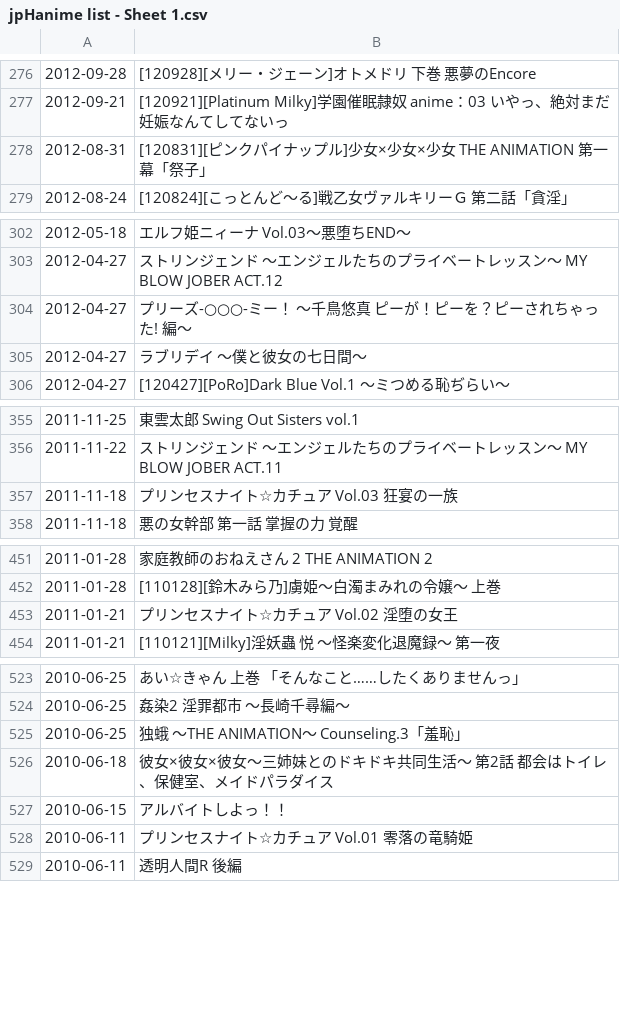
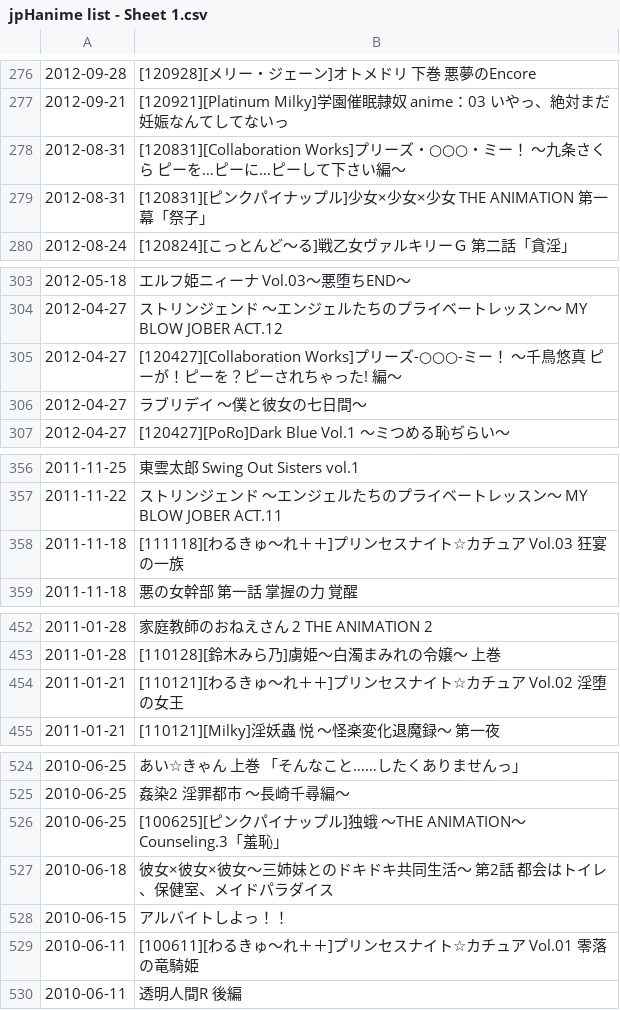
Before and after one commit to wotupset/jphanime_data, a CSV file: jpHanime list - Sheet 1.csv, drawn as a sheet; only a part is shown, gaps mark what is left out; the diff covers the shown part only.

Commit message:
150522

```diff
--- a/jpHanime list - Sheet 1.csv
+++ b/jpHanime list - Sheet 1.csv
@@ -277,2 +277,3 @@
 2012-09-21,[120921][Platinum Milky]学園催眠隷奴 anime：03 いやっ、絶対まだ妊娠なんてしてないっ
+2012-08-31,[120831][Collaboration Works]プリーズ・○○○・ミー！ ～九条さくら ピーを…ピーに…ピーして下さい編～
 2012-08-31,[120831][ピンクパイナップル]少女×少女×少女 THE ANIMATION 第一幕「祭子」
@@ -303,3 +304,3 @@
 2012-04-27,ストリンジェンド ～エンジェルたちのプライベートレッスン～ MY BLOW JOBER ACT.12
-2012-04-27,プリーズ-○○○-ミー！ ～千鳥悠真 ピーが！ピーを？ピーされちゃった! 編～
+2012-04-27,[120427][Collaboration Works]プリーズ-○○○-ミー！ ～千鳥悠真 ピーが！ピーを？ピーされちゃった! 編～
 2012-04-27,ラブリデイ ～僕と彼女の七日間～
@@ -356,3 +357,3 @@
 2011-11-22,ストリンジェンド ～エンジェルたちのプライベートレッスン～ MY BLOW JOBER ACT.11
-2011-11-18,プリンセスナイト☆カチュア Vol.03 狂宴の一族
+2011-11-18,[111118][わるきゅ～れ＋＋]プリンセスナイト☆カチュア Vol.03 狂宴の一族
 2011-11-18,悪の女幹部 第一話 掌握の力 覚醒
@@ -452,3 +453,3 @@
 2011-01-28,[110128][鈴木みら乃]虜姫～白濁まみれの令嬢～ 上巻
-2011-01-21,プリンセスナイト☆カチュア Vol.02 淫堕の女王
+2011-01-21,[110121][わるきゅ～れ＋＋]プリンセスナイト☆カチュア Vol.02 淫堕の女王
 2011-01-21,[110121][Milky]淫妖蟲 悦 ～怪楽変化退魔録～ 第一夜
@@ -524,6 +525,6 @@
 2010-06-25,姦染2 淫罪都市 ～長崎千尋編～
-2010-06-25,独蛾 ～THE ANIMATION～ Counseling.3「羞恥」
+2010-06-25,[100625][ピンクパイナップル]独蛾 ～THE ANIMATION～ Counseling.3「羞恥」
 2010-06-18,彼女×彼女×彼女～三姉妹とのドキドキ共同生活～ 第2話 都会はトイレ、保健室、メイドパラダイス
 2010-06-15,アルバイトしよっ！！
-2010-06-11,プリンセスナイト☆カチュア Vol.01 零落の竜騎姫
+2010-06-11,[100611][わるきゅ～れ＋＋]プリンセスナイト☆カチュア Vol.01 零落の竜騎姫
 2010-06-11,透明人間R 後編
```
Also changed, not shown: 12 edited cells elsewhere in this file.
